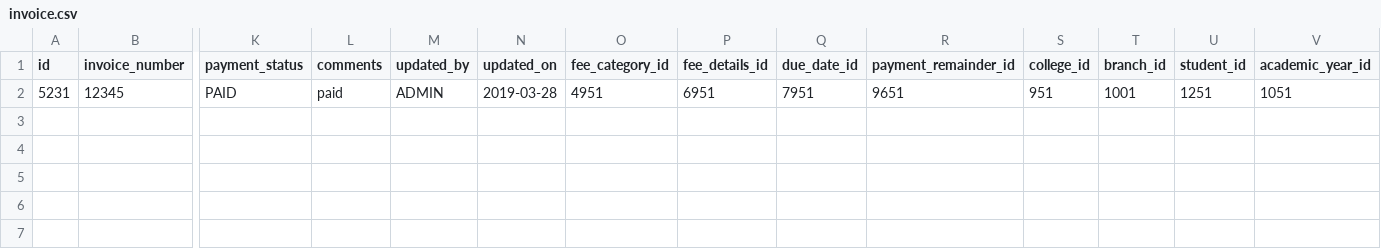
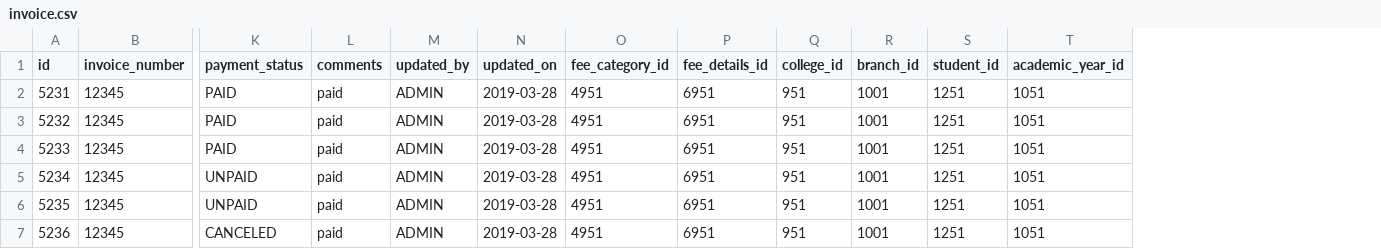
Before and after one commit to xformation/cms-backend, a CSV file: src/main/resources/config/liquibase/cms_test_data/invoice.csv, drawn as a sheet; only a part is shown, gaps mark what is left out; removed rows and columns are numbered as before the commit, all else as after; rows hold the shown columns only; the diff names each change by its address in the sheet, - before the commit and + after, or states it on an @@ line.

Commit message:
invoice back-end code changes

```diff
--- a/src/main/resources/config/liquibase/cms_test_data/invoice.csv
+++ b/src/main/resources/config/liquibase/cms_test_data/invoice.csv
-column Q (due_date_id), row 2: 7951
-column R (payment_remainder_id), row 2: 9651
+row 3: 5232 | 12345 | PAID | paid | ADMIN | 2019-03-28 | 4951 | 6951 | 951 | 1001 | 1251 | 1051
+row 4: 5233 | 12345 | PAID | paid | ADMIN | 2019-03-28 | 4951 | 6951 | 951 | 1001 | 1251 | 1051
+row 5: 5234 | 12345 | UNPAID | paid | ADMIN | 2019-03-28 | 4951 | 6951 | 951 | 1001 | 1251 | 1051
+row 6: 5235 | 12345 | UNPAID | paid | ADMIN | 2019-03-28 | 4951 | 6951 | 951 | 1001 | 1251 | 1051
+row 7: 5236 | 12345 | CANCELED | paid | ADMIN | 2019-03-28 | 4951 | 6951 | 951 | 1001 | 1251 | 1051
```
Also changed, not shown: 5 other files.
